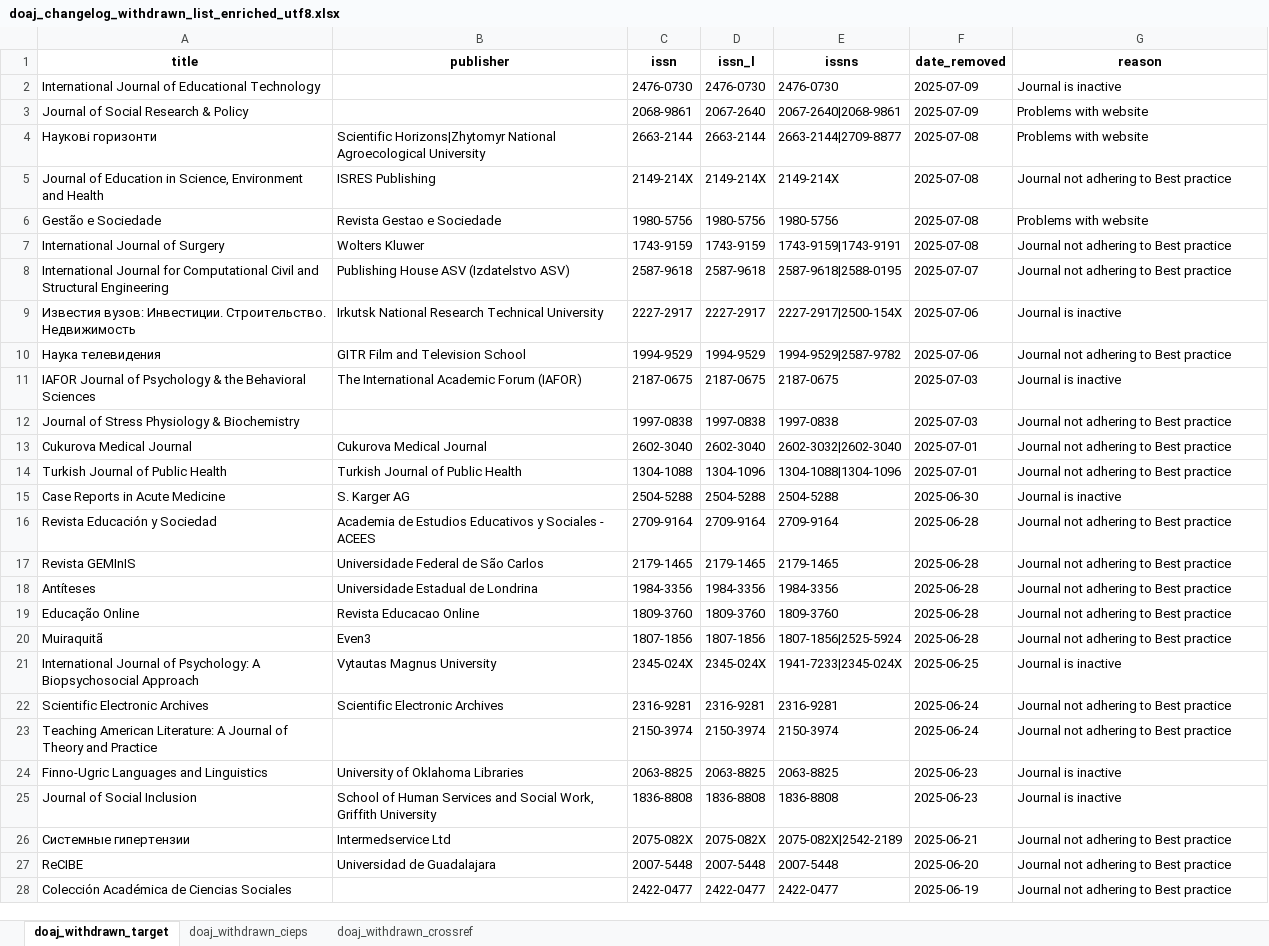
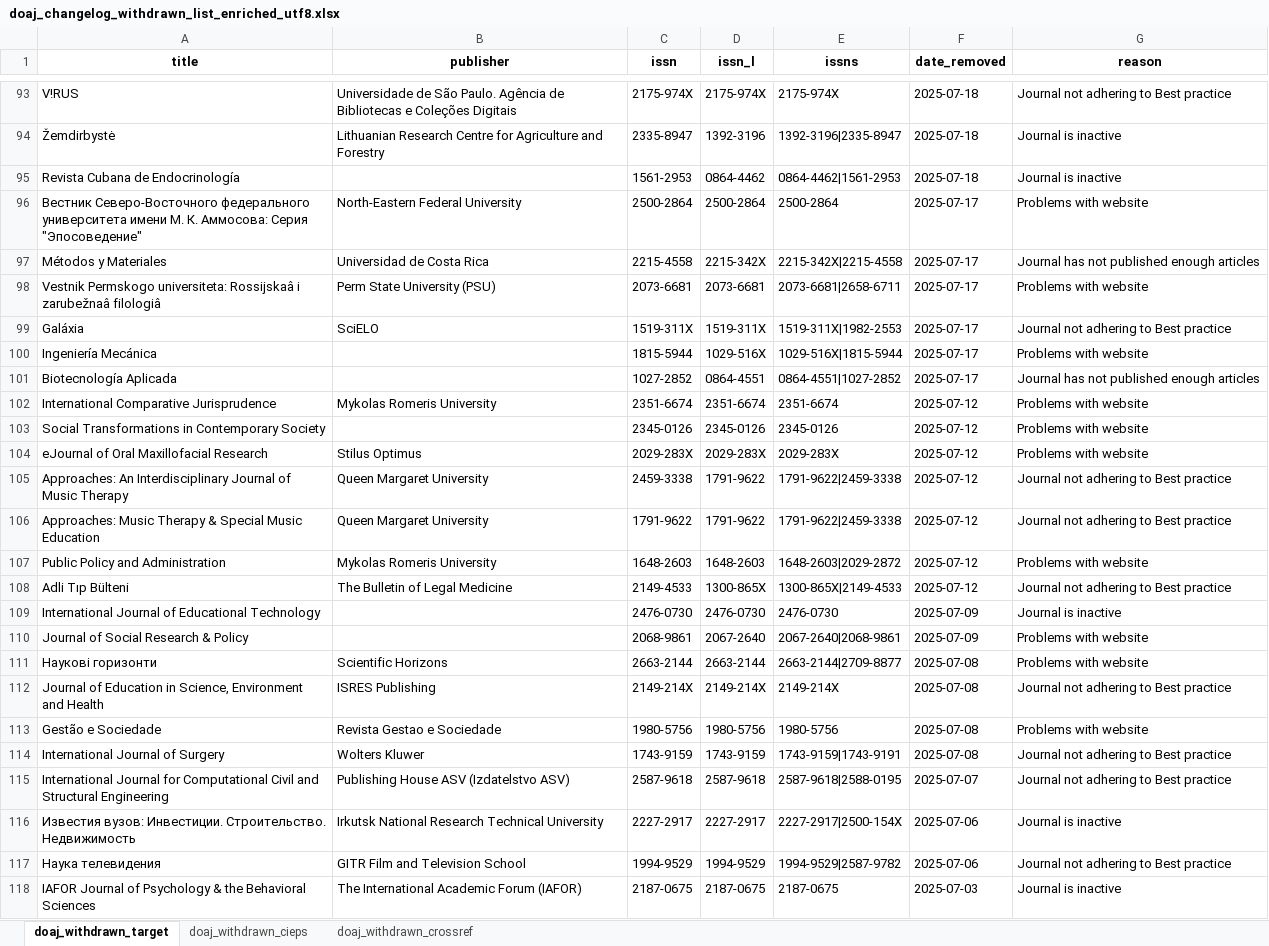
Before and after one commit to slub/doaj-changelog, an Excel workbook: data/doaj_changelog_withdrawn_list_enriched_utf8.xlsx, sheet doaj_withdrawn_target, drawn as a sheet; only a part is shown, gaps mark what is left out; the shorter side is filled out with more unchanged rows; values as stored, in another font and other column widths than the file's, no borders; addresses are those after the commit; the diff covers the shown part only; the diff names each change by its address in the sheet, - before the commit and + after, or states it on an @@ line.

Commit message:
Update source and target data

```diff
--- a/data/doaj_changelog_withdrawn_list_enriched_utf8.xlsx (sheet doaj_withdrawn_target)
+++ b/data/doaj_changelog_withdrawn_list_enriched_utf8.xlsx (sheet doaj_withdrawn_target)
+row 93: V!RUS | Universidade de São Paulo. Agência de Bibliotecas e Coleções Digitais | 2175-974X | 2175-974X | 2175-974X | 2025-07-18 | Journal not adhering to Best practice
+row 94: Žemdirbystė | Lithuanian Research Centre for Agriculture and Forestry | 2335-8947 | 1392-3196 | 1392-3196|2335-8947 | 2025-07-18 | Journal is inactive
+row 95: Revista Cubana de Endocrinología |  | 1561-2953 | 0864-4462 | 0864-4462|1561-2953 | 2025-07-18 | Journal is inactive
+row 96: Вестник Северо-Восточного федерального университета имени М. К. Аммосова: Серия "Эпосоведение" | North-Eastern Federal University | 2500-2864 | 2500-2864 | 2500-2864 | 2025-07-17 | Problems with website
+row 97: Métodos y Materiales | Universidad de Costa Rica | 2215-4558 | 2215-342X | 2215-342X|2215-4558 | 2025-07-17 | Journal has not published enough articles
+row 98: Vestnik Permskogo universiteta: Rossijskaâ i zarubežnaâ filologiâ | Perm State University (PSU) | 2073-6681 | 2073-6681 | 2073-6681|2658-6711 | 2025-07-17 | Problems with website
+row 99: Galáxia | SciELO | 1519-311X | 1519-311X | 1519-311X|1982-2553 | 2025-07-17 | Journal not adhering to Best practice
+row 100: Ingeniería Mecánica |  | 1815-5944 | 1029-516X | 1029-516X|1815-5944 | 2025-07-17 | Problems with website
+row 101: Biotecnología Aplicada |  | 1027-2852 | 0864-4551 | 0864-4551|1027-2852 | 2025-07-17 | Journal has not published enough articles
+row 102: International Comparative Jurisprudence | Mykolas Romeris University | 2351-6674 | 2351-6674 | 2351-6674 | 2025-07-12 | Problems with website
+row 103: Social Transformations in Contemporary Society |  | 2345-0126 | 2345-0126 | 2345-0126 | 2025-07-12 | Problems with website
+row 104: eJournal of Oral Maxillofacial Research | Stilus Optimus | 2029-283X | 2029-283X | 2029-283X | 2025-07-12 | Problems with website
+row 105: Approaches: An Interdisciplinary Journal of Music Therapy | Queen Margaret University | 2459-3338 | 1791-9622 | 1791-9622|2459-3338 | 2025-07-12 | Journal not adhering to Best practice
+row 106: Approaches: Music Therapy & Special Music Education | Queen Margaret University | 1791-9622 | 1791-9622 | 1791-9622|2459-3338 | 2025-07-12 | Journal not adhering to Best practice
+row 107: Public Policy and Administration | Mykolas Romeris University | 1648-2603 | 1648-2603 | 1648-2603|2029-2872 | 2025-07-12 | Problems with website
+row 108: Adli Tıp Bülteni | The Bulletin of Legal Medicine | 2149-4533 | 1300-865X | 1300-865X|2149-4533 | 2025-07-12 | Journal not adhering to Best practice
-B111 (publisher): Scientific Horizons|Zhytomyr National Agroecological University
+B111 (publisher): Scientific Horizons
```
Also changed, not shown: 91 added rows and 36 edited cells elsewhere in this sheet, sheet doaj_withdrawn_crossref, sheet doaj_withdrawn_cieps, 13 other files.
